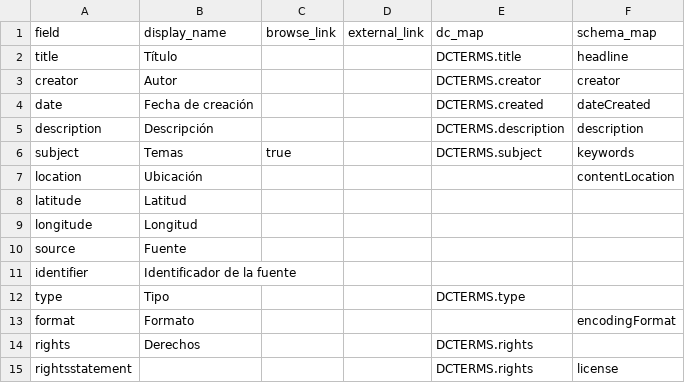
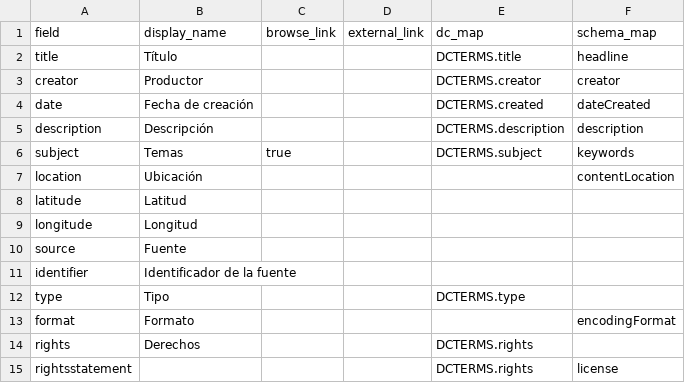
Before and after one commit to mariape144/Atlanticseascapes, a CSV file: _data/config-metadata.csv, drawn as a sheet.

Commit message:
cambio autor a productor

```diff
--- a/_data/config-metadata.csv
+++ b/_data/config-metadata.csv
@@ -2,3 +2,3 @@ field,display_name,browse_link,external_link,dc_map,schema_map
 title,Título,,,DCTERMS.title,headline
-creator,Autor,,,DCTERMS.creator,creator
+creator,Productor,,,DCTERMS.creator,creator
 date,Fecha de creación,,,DCTERMS.created,dateCreated
```
Also changed, not shown: 2 other files.
